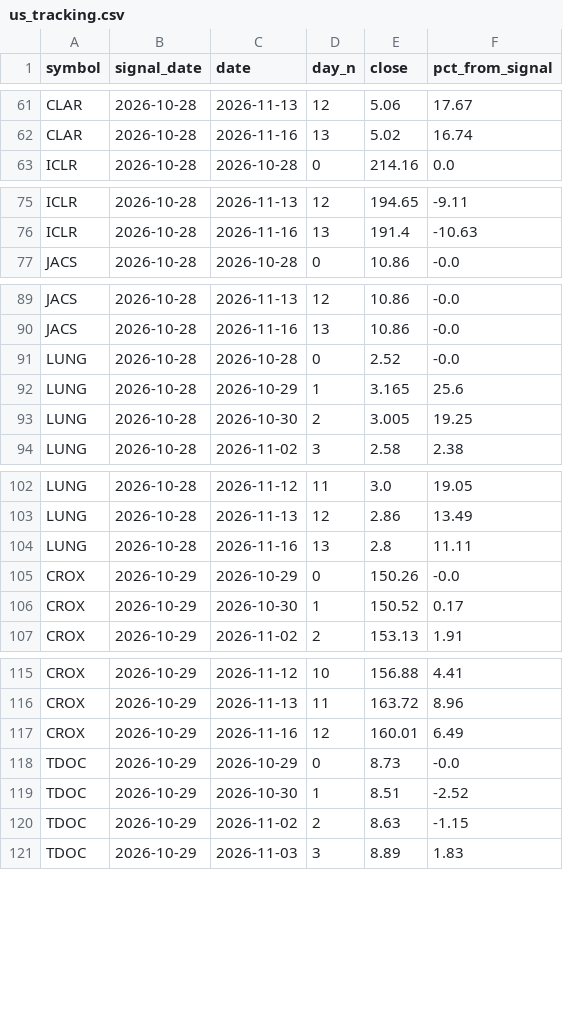
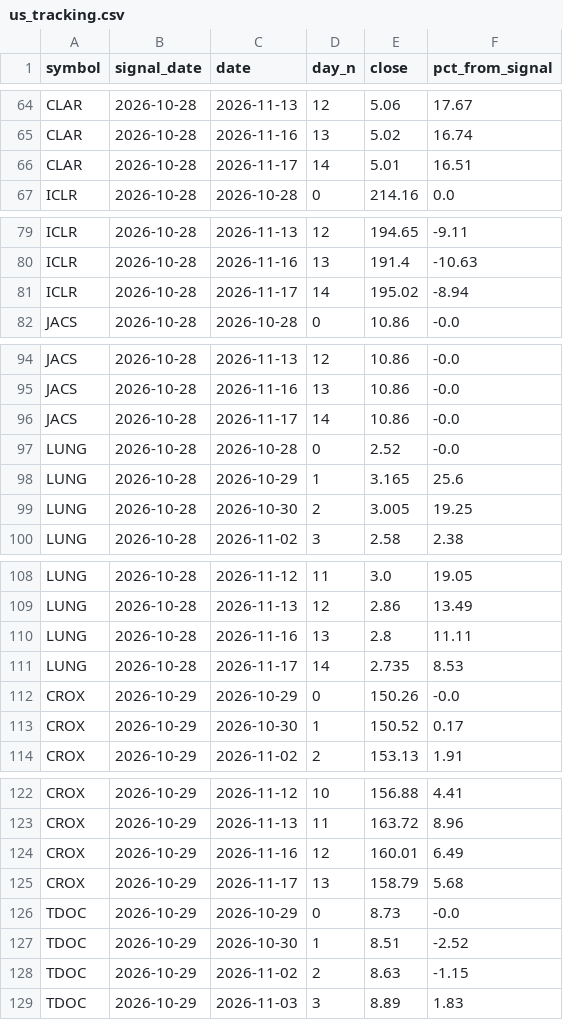
Before and after one commit to mixmizer-cyber/stock-dashboard, a CSV file: data/us_tracking.csv, drawn as a sheet; only a part is shown, gaps mark what is left out; the diff covers the shown part only.

Commit message:
update data 2026-11-17-2259

```diff
--- a/data/us_tracking.csv
+++ b/data/us_tracking.csv
@@ -62,2 +65,3 @@ CLAR,2026-10-28,2026-11-13,12,5.06,17.67
 CLAR,2026-10-28,2026-11-16,13,5.02,16.74
+CLAR,2026-10-28,2026-11-17,14,5.01,16.51
 ICLR,2026-10-28,2026-10-28,0,214.16,0.0
@@ -76,2 +80,3 @@ ICLR,2026-10-28,2026-11-13,12,194.65,-9.11
 ICLR,2026-10-28,2026-11-16,13,191.4,-10.63
+ICLR,2026-10-28,2026-11-17,14,195.02,-8.94
 JACS,2026-10-28,2026-10-28,0,10.86,-0.0
@@ -90,2 +95,3 @@ JACS,2026-10-28,2026-11-13,12,10.86,-0.0
 JACS,2026-10-28,2026-11-16,13,10.86,-0.0
+JACS,2026-10-28,2026-11-17,14,10.86,-0.0
 LUNG,2026-10-28,2026-10-28,0,2.52,-0.0
@@ -104,2 +110,3 @@ LUNG,2026-10-28,2026-11-13,12,2.86,13.49
 LUNG,2026-10-28,2026-11-16,13,2.8,11.11
+LUNG,2026-10-28,2026-11-17,14,2.735,8.53
 CROX,2026-10-29,2026-10-29,0,150.26,-0.0
@@ -117,2 +124,3 @@ CROX,2026-10-29,2026-11-13,11,163.72,8.96
 CROX,2026-10-29,2026-11-16,12,160.01,6.49
+CROX,2026-10-29,2026-11-17,13,158.79,5.68
 TDOC,2026-10-29,2026-10-29,0,8.73,-0.0
```
Also changed, not shown: 21 added rows elsewhere in this file, data/us_signals.csv.
